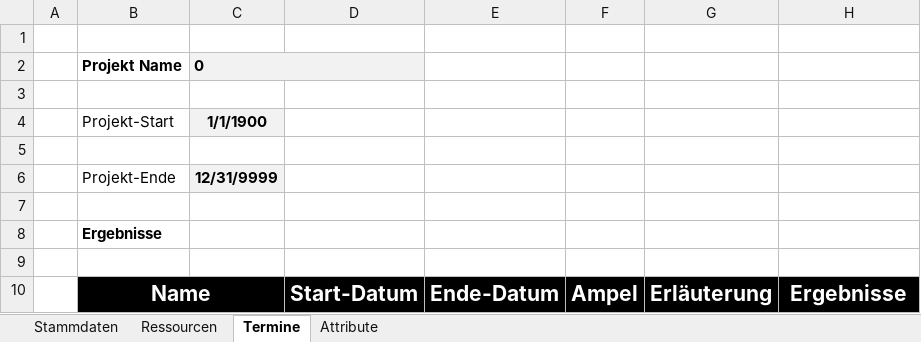
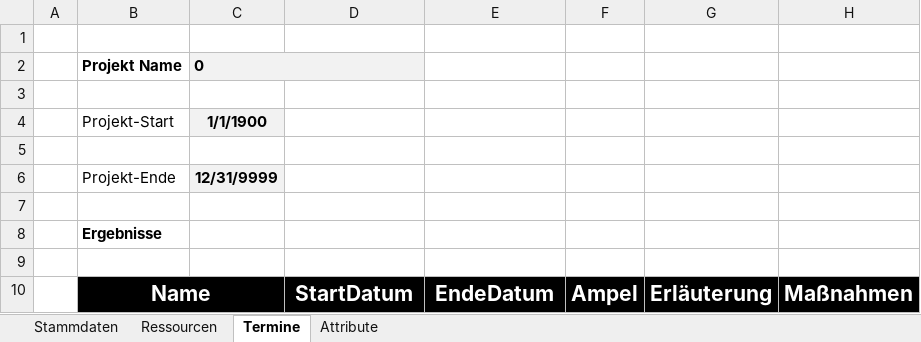
Before and after one commit to visbo-open-source/visbo-projectboard, an Excel workbook: Projectboard/Projectboard/bin/Debug/requirements/Projekt-Steckbrief.xlsx, sheet Termine, drawn as a sheet; values as stored, in another font and other column widths than the file's, no borders; conditional formats not drawn; the diff names each change by its address in the sheet, - before the commit and + after, or states it on an @@ line.

```diff
--- a/Projectboard/Projectboard/bin/Debug/requirements/Projekt-Steckbrief.xlsx (sheet Termine)
+++ b/Projectboard/Projectboard/bin/Debug/requirements/Projekt-Steckbrief.xlsx (sheet Termine)
-D10: Start-Datum
+D10: StartDatum
-E10: Ende-Datum
+E10: EndeDatum
-H10: Ergebnisse
+H10: Maßnahmen
```
Also changed, not shown: 5 other files.
